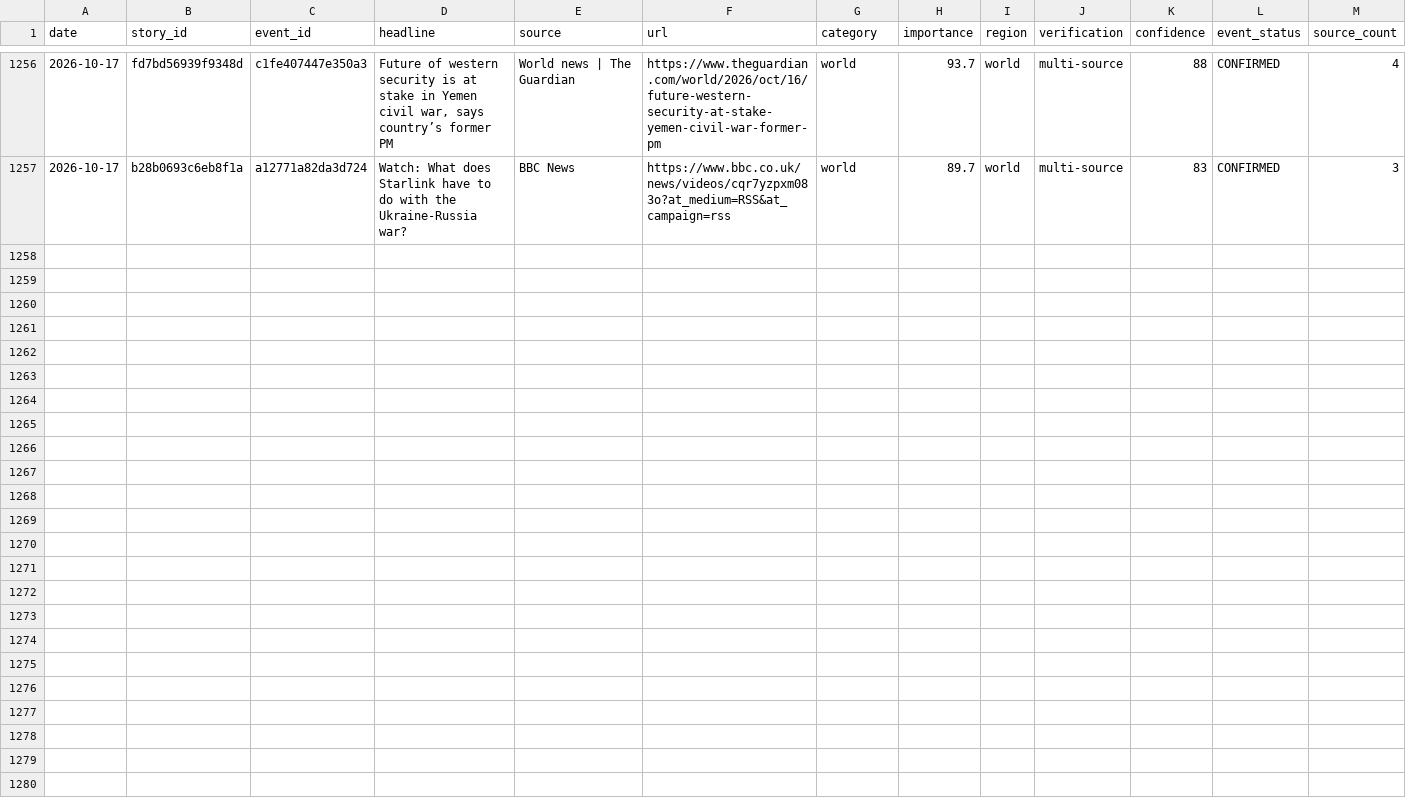
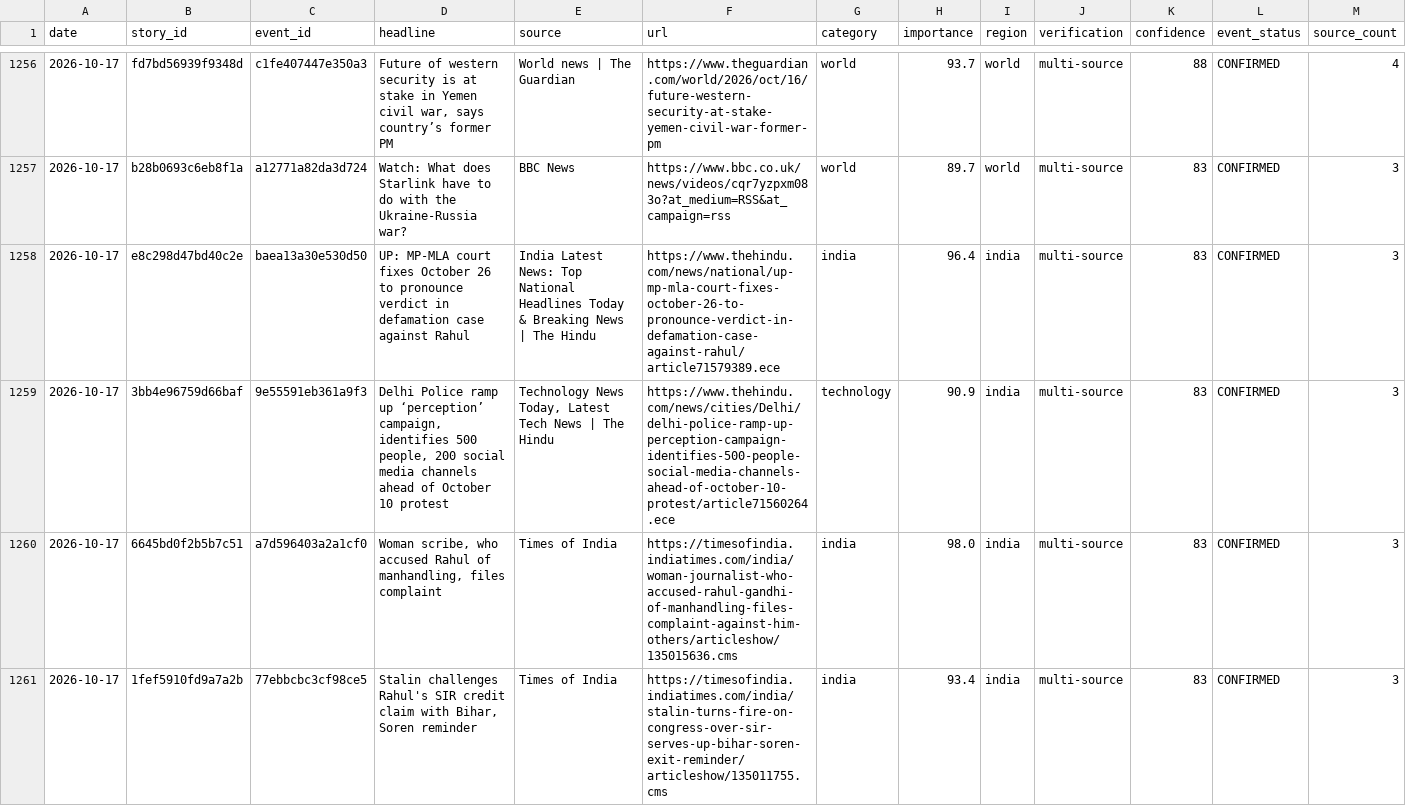
Before and after one commit to vishwasgarg5/news-knowledge-bot, a CSV file: data/news_history.csv, drawn as a sheet; only a part is shown, gaps mark what is left out; the diff covers the shown part only; the diff names each change by its address in the sheet, - before the commit and + after, or states it on an @@ line.

```diff
--- a/data/news_history.csv
+++ b/data/news_history.csv
+row 1258: 2026-10-17 | e8c298d47bd40c2e | baea13a30e530d50 | UP: MP-MLA court fixes October 26 to pronounce verdict in defamation case against Rahul | India Latest News: Top National Headlines Today & Breaking News | The Hindu | https://www.thehindu.com/news/national/up-mp-mla-court-fixes-october-26-to-pronounce-verdict-in-defamation-case-against-rahul/article71579389.ece | india | 96.4 | india | multi-source | 83 | CONFIRMED | 3
+row 1259: 2026-10-17 | 3bb4e96759d66baf | 9e55591eb361a9f3 | Delhi Police ramp up ‘perception’ campaign, identifies 500 people, 200 social media channels ahead of October 10 protest | Technology News Today, Latest Tech News | The Hindu | https://www.thehindu.com/news/cities/Delhi/delhi-police-ramp-up-perception-campaign-identifies-500-people-social-media-channels-ahead-of-october-10-protest/article71560264.ece | technology | 90.9 | india | multi-source | 83 | CONFIRMED | 3
+row 1260: 2026-10-17 | 6645bd0f2b5b7c51 | a7d596403a2a1cf0 | Woman scribe, who accused Rahul of manhandling, files complaint | Times of India | https://timesofindia.indiatimes.com/india/woman-journalist-who-accused-rahul-gandhi-of-manhandling-files-complaint-against-him-others/articleshow/135015636.cms | india | 98.0 | india | multi-source | 83 | CONFIRMED | 3
+row 1261: 2026-10-17 | 1fef5910fd9a7a2b | 77ebbcbc3cf98ce5 | Stalin challenges Rahul's SIR credit claim with Bihar, Soren reminder | Times of India | https://timesofindia.indiatimes.com/india/stalin-turns-fire-on-congress-over-sir-serves-up-bihar-soren-exit-reminder/articleshow/135011755.cms | india | 93.4 | india | multi-source | 83 | CONFIRMED | 3
```
Also changed, not shown: 4 added rows elsewhere in this file, data/entity_memory.csv, data/event_memory.csv, 8 other files.
